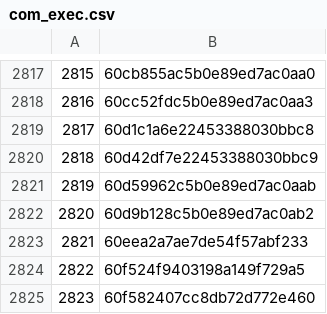
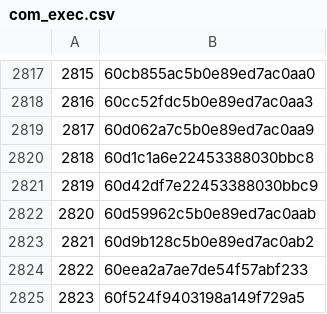
Before and after one commit to rajbirgitrepo/capmain, a CSV file: com_exec.csv, drawn as a sheet; only a part is shown, gaps mark what is left out; the shorter side is filled out with more unchanged rows; addresses are those after the commit; the diff names each change by its address in the sheet, - before the commit and + after, or states it on an @@ line.

```diff
--- a/com_exec.csv
+++ b/com_exec.csv
+row 2819: 2817 | 60d062a7c5b0e89ed7ac0aa9
@@ column A renumbered from row 2820 down @@
```
Also changed, not shown: lifetime_exec.csv, sch_exec.csv, 2 other files.
